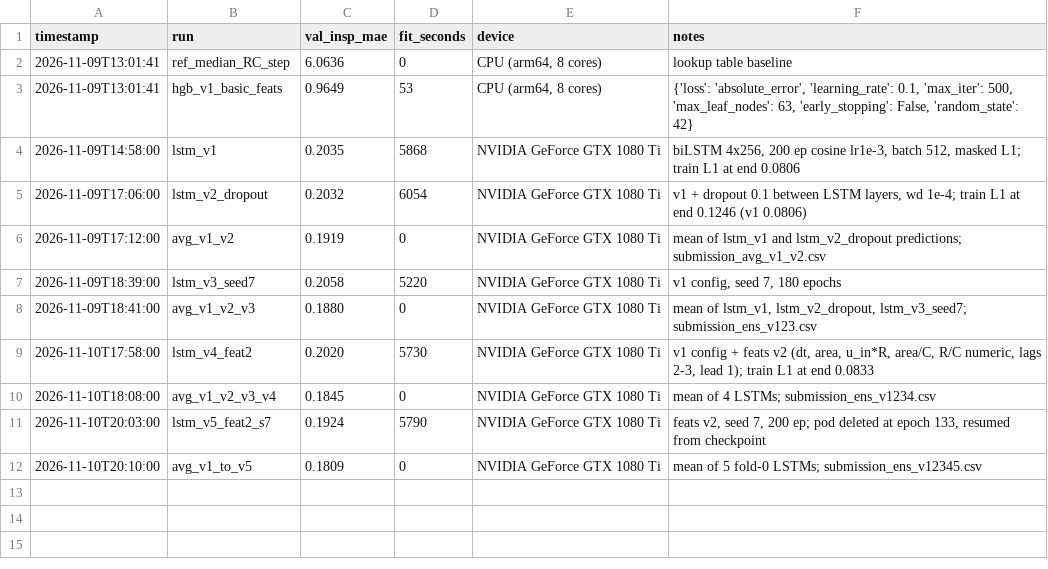
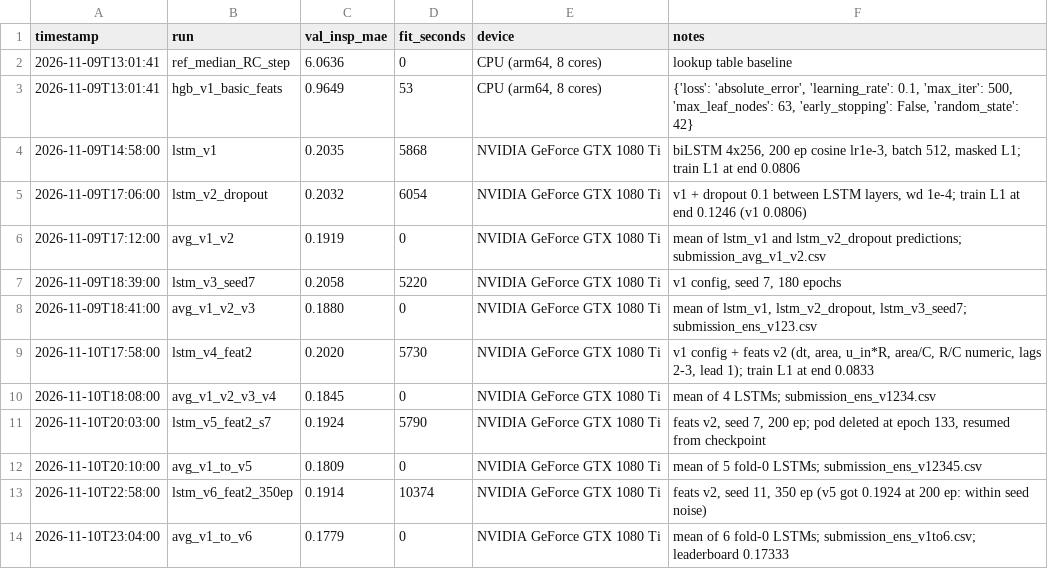
Before and after one commit to AICodingGym/submission-b2jxl5yfcg65, a CSV file: results.csv, drawn as a sheet.

Commit message:
MLE submission: ventilator-pressure-prediction

```diff
--- a/results.csv
+++ b/results.csv
@@ -12 +12,3 @@ timestamp,run,val_insp_mae,fit_seconds,device,notes
 2026-11-10T20:10:00,avg_v1_to_v5,0.1809,0,NVIDIA GeForce GTX 1080 Ti,"mean of 5 fold-0 LSTMs; submission_ens_v12345.csv"
+2026-11-10T22:58:00,lstm_v6_feat2_350ep,0.1914,10374,NVIDIA GeForce GTX 1080 Ti,"feats v2, seed 11, 350 ep (v5 got 0.1924 at 200 ep: within seed noise)"
+2026-11-10T23:04:00,avg_v1_to_v6,0.1779,0,NVIDIA GeForce GTX 1080 Ti,"mean of 6 fold-0 LSTMs; submission_ens_v1to6.csv; leaderboard 0.17333"
```
Also changed, not shown: 3 other files.
